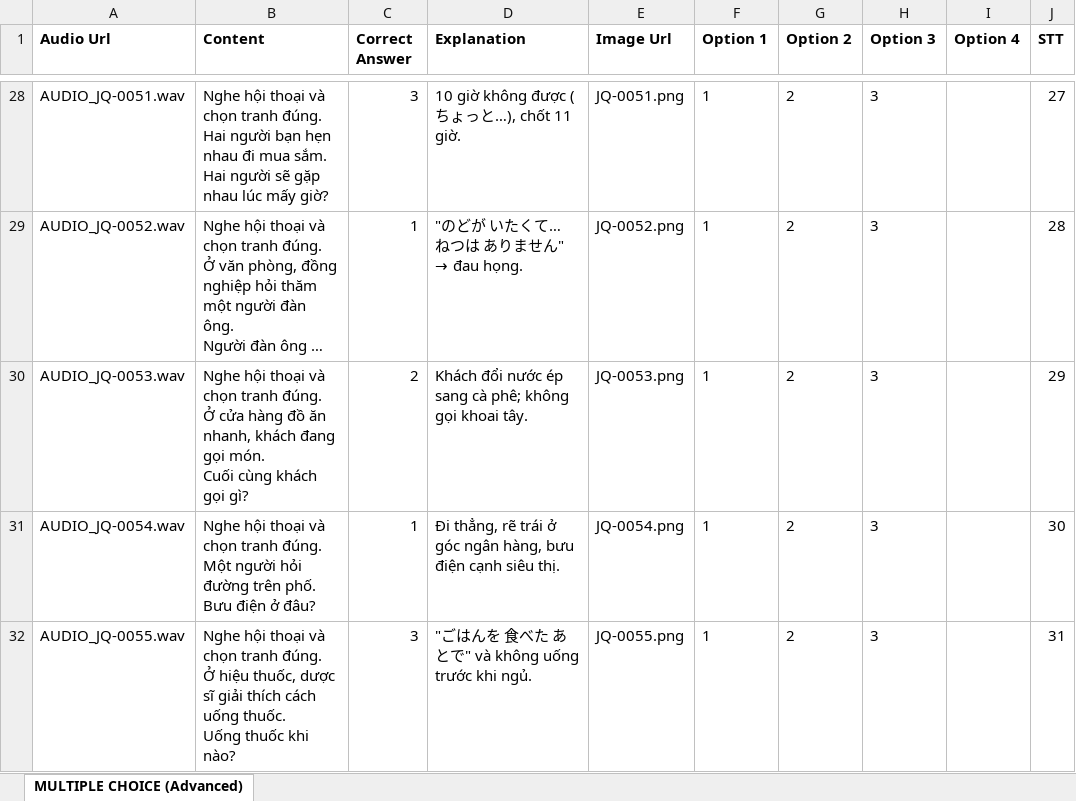
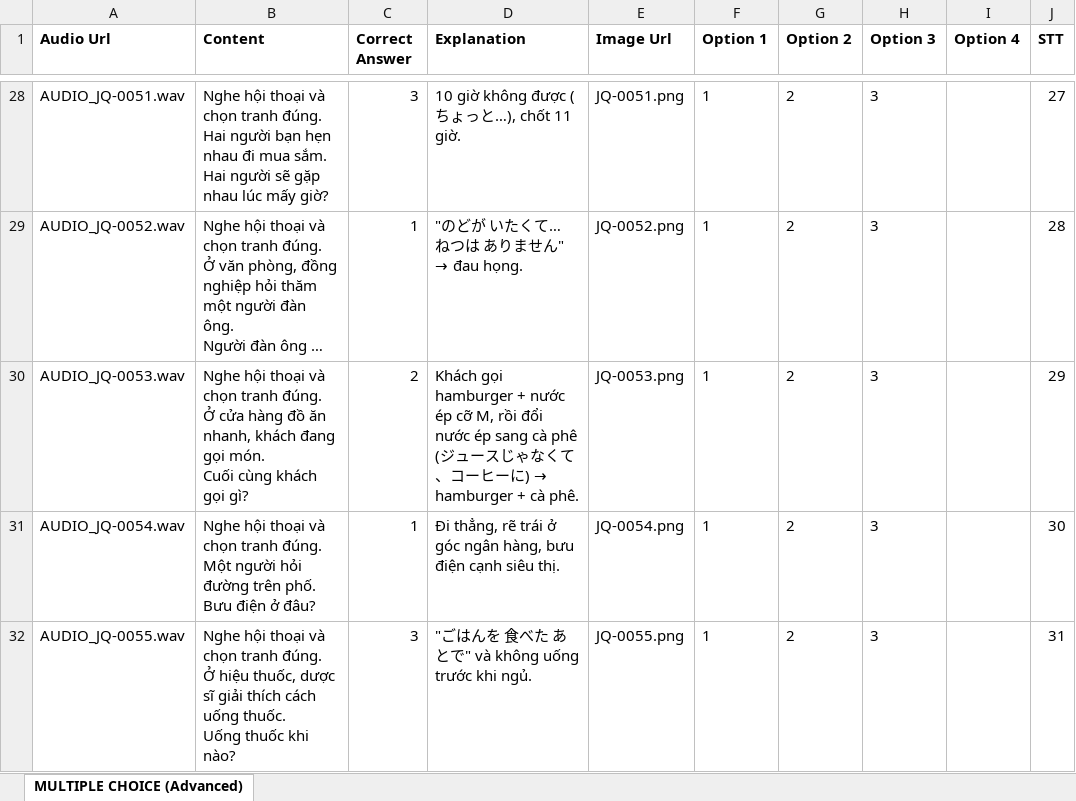
Before and after one commit to minhthuyk46/minhthuyk46, an Excel workbook: exports/DF-01_LMS_import.xlsx, sheet MULTIPLE CHOICE (Advanced), drawn as a sheet; only a part is shown, gaps mark what is left out; long unchanged cells end in …; values as stored, in another font and other column widths than the file's, no borders; the diff names each change by its address in the sheet, - before the commit and + after, or states it on an @@ line.

```diff
--- a/exports/DF-01_LMS_import.xlsx (sheet MULTIPLE CHOICE (Advanced))
+++ b/exports/DF-01_LMS_import.xlsx (sheet MULTIPLE CHOICE (Advanced))
@@ D30 (Explanation): Khách đổi nước ép sang cà phê; không gọi khoai tây. → Khách gọi hamburger + nước ép cỡ M, rồi đổi nước ép sang cà phê (ジュースじゃなくて、コーヒーに) → hamburger + cà phê. @@
```
Also changed, not shown: exports/DF-01_media_checklist.xlsx, 3 other files.
